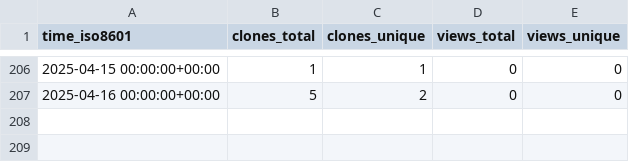
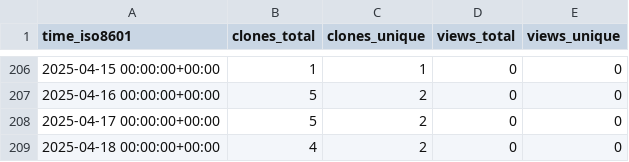
Before and after one commit to demichie/OpenPDAC-11, a CSV file: demichie/OpenPDAC-11/ghrs-data/views_clones_aggregate.csv, drawn as a sheet; only a part is shown, gaps mark what is left out; the diff names each change by its address in the sheet, - before the commit and + after, or states it on an @@ line.

```diff
--- a/demichie/OpenPDAC-11/ghrs-data/views_clones_aggregate.csv
+++ b/demichie/OpenPDAC-11/ghrs-data/views_clones_aggregate.csv
+row 208: 2025-04-17 00:00:00+00:00 | 5 | 2 | 0 | 0
+row 209: 2025-04-18 00:00:00+00:00 | 4 | 2 | 0 | 0
```
Also changed, not shown: 1 other file.
